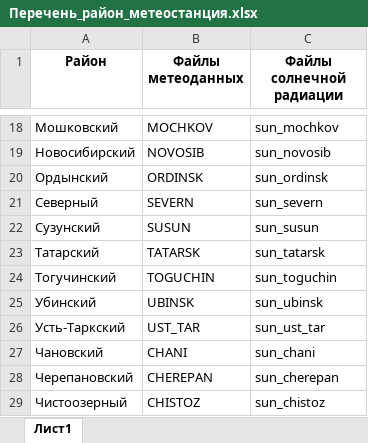
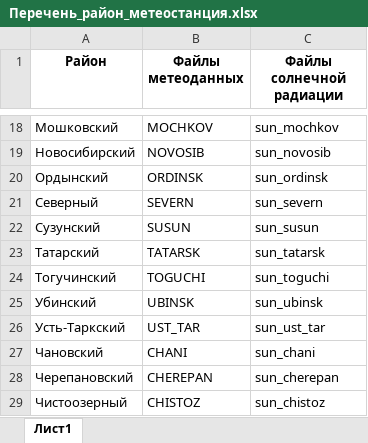
Before and after one commit to Alex1um/agroVision, an Excel workbook: excels/Перечень_район_метеостанция.xlsx, sheet Лист1, drawn as a sheet; only a part is shown, gaps mark what is left out; values as stored, in another font and other column widths than the file's, no borders; the diff names each change by its address in the sheet, - before the commit and + after, or states it on an @@ line.

```diff
--- a/excels/Перечень_район_метеостанция.xlsx (sheet Лист1)
+++ b/excels/Перечень_район_метеостанция.xlsx (sheet Лист1)
-B24 (Файлы метеоданных): TOGUCHIN
+B24 (Файлы метеоданных): TOGUCHI
-C24 (Файлы солнечной радиации): sun_toguchin
+C24 (Файлы солнечной радиации): sun_toguchi
```
Also changed, not shown: excels/Таблица вычислений_НСО_районы_2022.xlsx, 1 other file.
